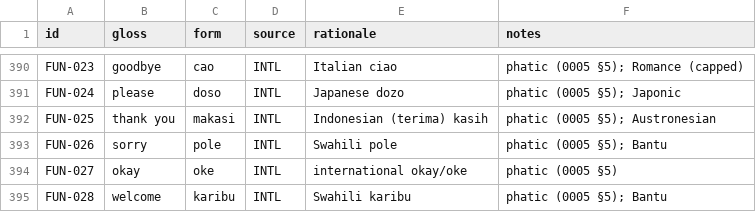
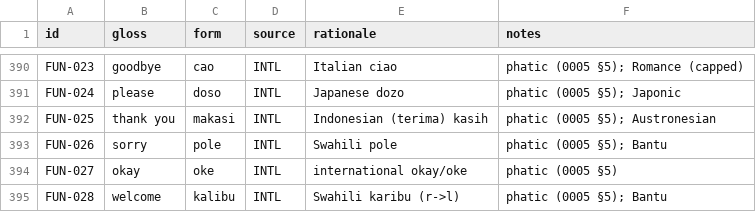
Before and after one commit to nichobbs/talo-lang, a TSV file: data/lexicon.tsv, drawn as a sheet; only a part is shown, gaps mark what is left out.

```diff
--- a/data/lexicon.tsv
+++ b/data/lexicon.tsv
@@ -394,2 +394,2 @@ FUN-026	sorry	pole	INTL	Swahili pole	phatic (0005 §5); Bantu
 FUN-027	okay	oke	INTL	international okay/oke	phatic (0005 §5)
-FUN-028	welcome	karibu	INTL	Swahili karibu	phatic (0005 §5); Bantu
+FUN-028	welcome	kalibu	INTL	Swahili karibu (r->l)	phatic (0005 §5); Bantu
```
Also changed, not shown: 1 other file.
